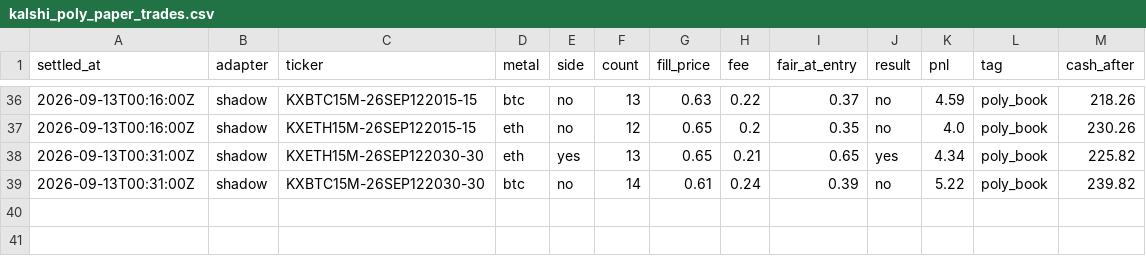
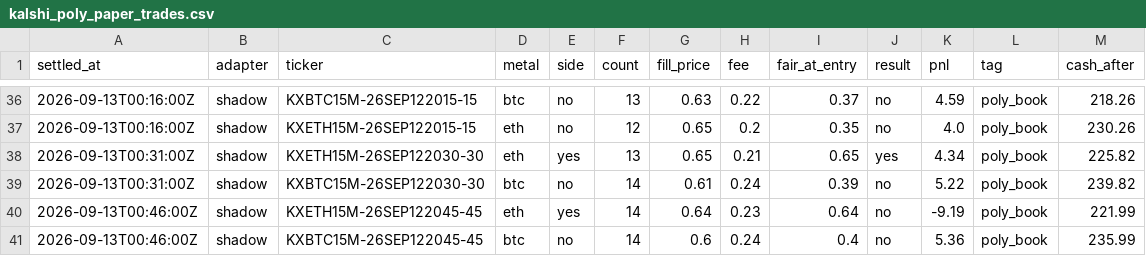
Before and after one commit to vinilpolepalli/quantfirm, a CSV file: state/kalshi_poly_paper_trades.csv, drawn as a sheet; only a part is shown, gaps mark what is left out.

```diff
--- a/state/kalshi_poly_paper_trades.csv
+++ b/state/kalshi_poly_paper_trades.csv
@@ -39 +39,3 @@ settled_at,adapter,ticker,metal,side,count,fill_price,fee,fair_at_entry,result,p
 2026-09-13T00:31:00Z,shadow,KXBTC15M-26SEP122030-30,btc,no,14,0.61,0.24,0.39,no,5.22,poly_book,239.82
+2026-09-13T00:46:00Z,shadow,KXETH15M-26SEP122045-45,eth,yes,14,0.64,0.23,0.64,no,-9.19,poly_book,221.99
+2026-09-13T00:46:00Z,shadow,KXBTC15M-26SEP122045-45,btc,no,14,0.6,0.24,0.4,no,5.36,poly_book,235.99
```
Also changed, not shown: state/kalshi_paper_trades.csv, 3 other files.
